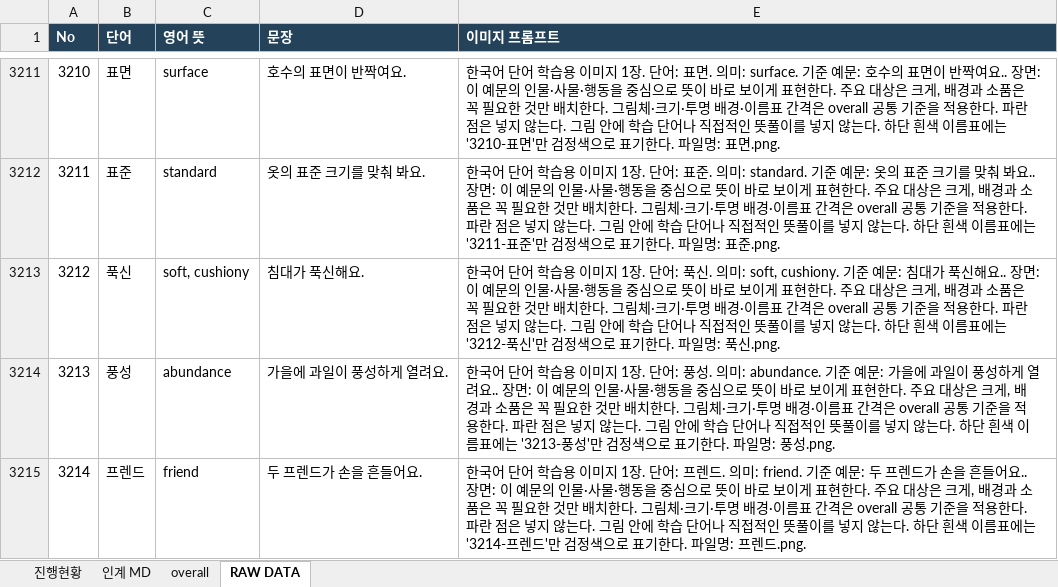
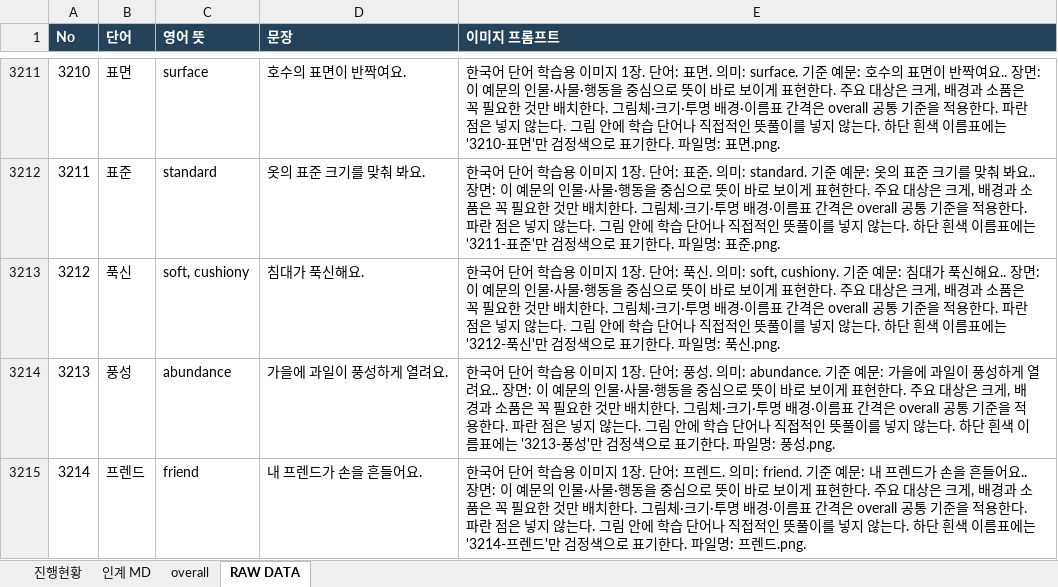
Before and after one commit to ryujel/Study-06, an Excel workbook: vocab_handoff_2200_신규단어추가.xlsx, sheet RAW DATA, drawn as a sheet; only a part is shown, gaps mark what is left out; values as stored, in another font and other column widths than the file's, no borders; table styles not drawn; the diff covers the shown part only; the diff names each change by its address in the sheet, - before the commit and + after, or states it on an @@ line.

```diff
--- a/vocab_handoff_2200_신규단어추가.xlsx (sheet RAW DATA)
+++ b/vocab_handoff_2200_신규단어추가.xlsx (sheet RAW DATA)
-D3215 (문장): 두 프렌드가 손을 흔들어요.
+D3215 (문장): 내 프렌드가 손을 흔들어요.
-E3215 (이미지 프롬프트): …예문: 두 프렌드…
+E3215 (이미지 프롬프트): …예문: 내 프렌드…
```
Also changed, not shown: 20 edited cells elsewhere in this sheet.
